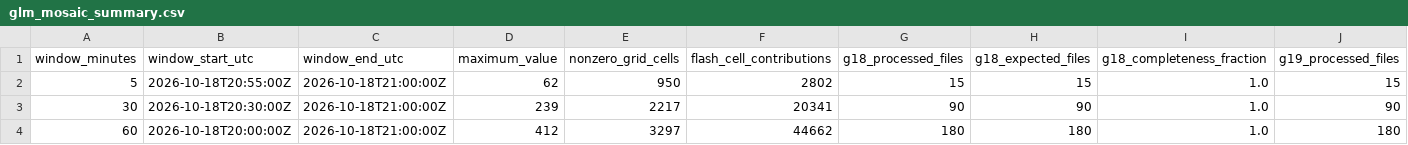
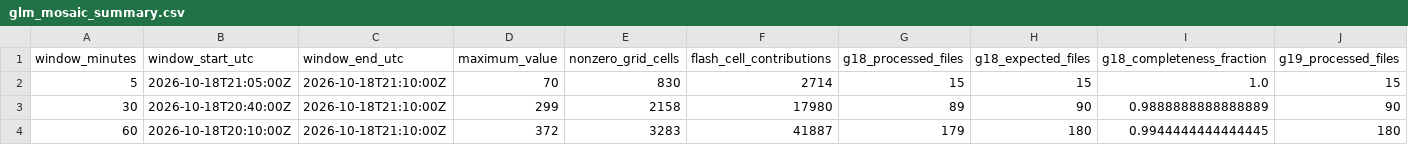
Before and after one commit to andreworrison-cloud/wpc-hydro-dashboard-archive-20261021, a CSV file: static/glm_mosaic_summary.csv, drawn as a sheet; only a part is shown; the diff names each change by its address in the sheet, - before the commit and + after, or states it on an @@ line.

```diff
--- a/static/glm_mosaic_summary.csv
+++ b/static/glm_mosaic_summary.csv
-B2 (window_start_utc): 2026-10-18T20:55:00Z
+B2 (window_start_utc): 2026-10-18T21:05:00Z
-C2:C4 (window_end_utc): 2026-10-18T21:00:00Z
+C2:C4 (window_end_utc): 2026-10-18T21:10:00Z
-D2 (maximum_value): 62
+D2 (maximum_value): 70
-E2 (nonzero_grid_cells): 950
+E2 (nonzero_grid_cells): 830
-F2 (flash_cell_contributions): 2802
+F2 (flash_cell_contributions): 2714
-B3 (window_start_utc): 2026-10-18T20:30:00Z
+B3 (window_start_utc): 2026-10-18T20:40:00Z
-D3 (maximum_value): 239
+D3 (maximum_value): 299
-E3 (nonzero_grid_cells): 2217
+E3 (nonzero_grid_cells): 2158
-F3 (flash_cell_contributions): 20341
+F3 (flash_cell_contributions): 17980
-G3 (g18_processed_files): 90
+G3 (g18_processed_files): 89
-I3 (g18_completeness_fraction): 1.0
+I3 (g18_completeness_fraction): 0.9888888888888889
-B4 (window_start_utc): 2026-10-18T20:00:00Z
+B4 (window_start_utc): 2026-10-18T20:10:00Z
-D4 (maximum_value): 412
+D4 (maximum_value): 372
-E4 (nonzero_grid_cells): 3297
+E4 (nonzero_grid_cells): 3283
-F4 (flash_cell_contributions): 44662
+F4 (flash_cell_contributions): 41887
-G4 (g18_processed_files): 180
+G4 (g18_processed_files): 179
-I4 (g18_completeness_fraction): 1.0
+I4 (g18_completeness_fraction): 0.9944444444444445
```
Also changed, not shown: 8 other files.
